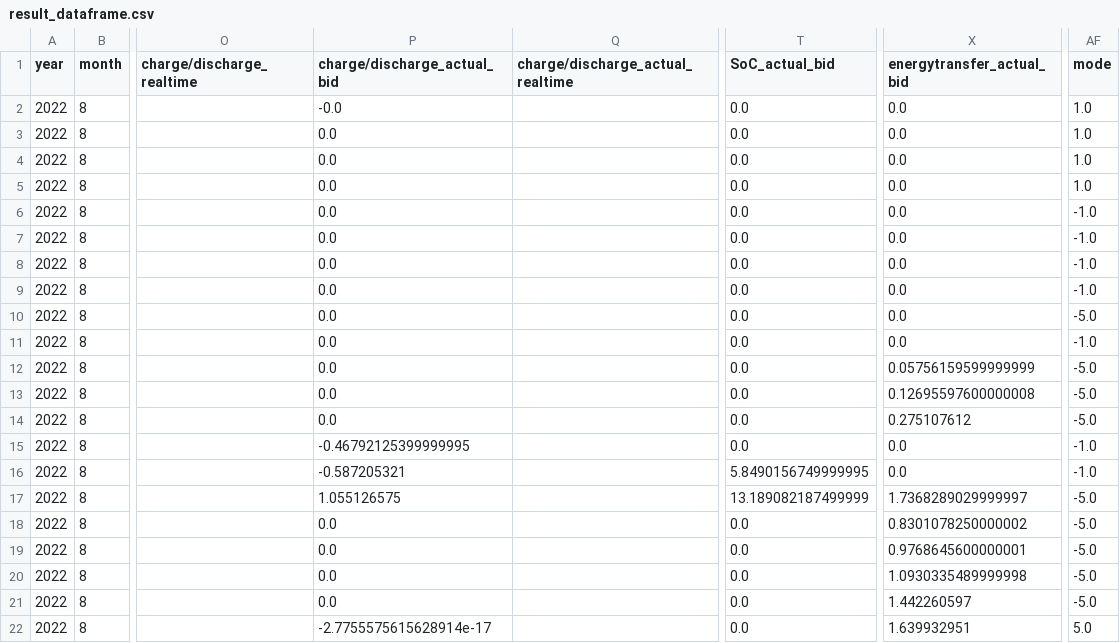
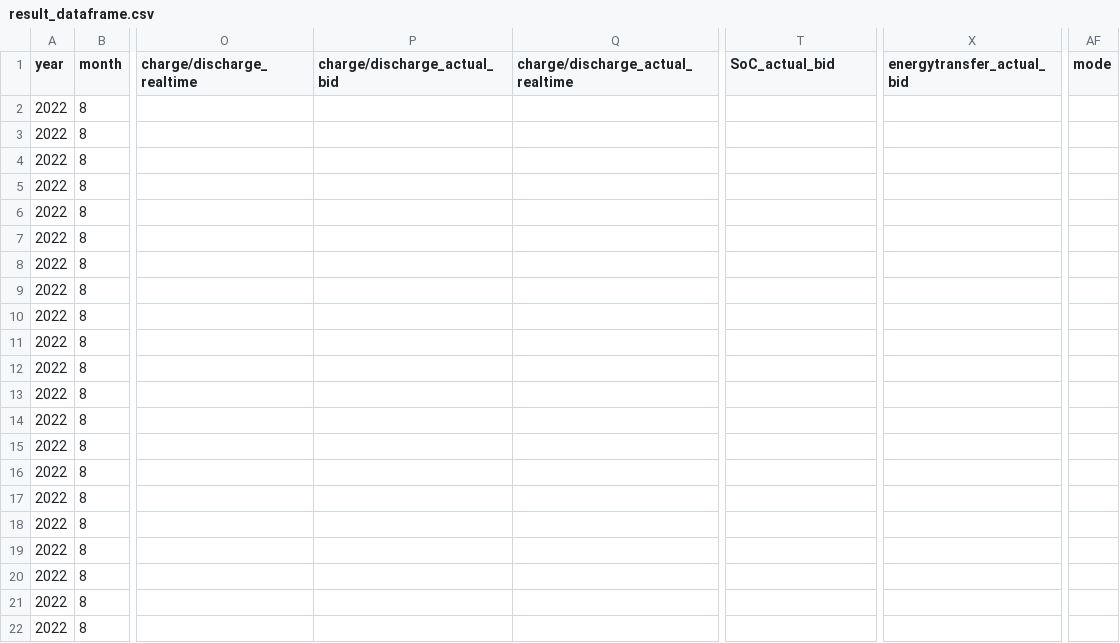
Before and after one commit to SmartGridLab/battery-control-by-reinforcement-learning, a CSV file: Battery-Control-By-Reinforcement-Learning/result_dataframe.csv, drawn as a sheet; only a part is shown, gaps mark what is left out; the diff covers the shown part only; the diff names each change by its address in the sheet, - before the commit and + after, or states it on an @@ line.

```diff
--- a/Battery-Control-By-Reinforcement-Learning/result_dataframe.csv
+++ b/Battery-Control-By-Reinforcement-Learning/result_dataframe.csv
-P2 (charge/discharge_actual_bid): -0.0
+P2 (charge/discharge_actual_bid): (empty)
-T2:T15 (SoC_actual_bid): 0.0
+T2:T15 (SoC_actual_bid): (empty)
-X2:X11 (energytransfer_actual_bid): 0.0
+X2:X11 (energytransfer_actual_bid): (empty)
-AF2:AF5 (mode): 1.0
+AF2:AF5 (mode): (empty)
-P3:P14 (charge/discharge_actual_bid): 0.0
+P3:P14 (charge/discharge_actual_bid): (empty)
-AF6:AF9 (mode): -1.0
+AF6:AF9 (mode): (empty)
-AF10 (mode): -5.0
+AF10 (mode): (empty)
-AF11 (mode): -1.0
+AF11 (mode): (empty)
-X12 (energytransfer_actual_bid): 0.05756159599999999
+X12 (energytransfer_actual_bid): (empty)
-AF12:AF14 (mode): -5.0
+AF12:AF14 (mode): (empty)
-X13 (energytransfer_actual_bid): 0.12695597600000008
+X13 (energytransfer_actual_bid): (empty)
-X14 (energytransfer_actual_bid): 0.275107612
+X14 (energytransfer_actual_bid): (empty)
-P15 (charge/discharge_actual_bid): -0.46792125399999995
+P15 (charge/discharge_actual_bid): (empty)
-X15:X16 (energytransfer_actual_bid): 0.0
+X15:X16 (energytransfer_actual_bid): (empty)
-AF15:AF16 (mode): -1.0
+AF15:AF16 (mode): (empty)
-P16 (charge/discharge_actual_bid): -0.587205321
+P16 (charge/discharge_actual_bid): (empty)
-T16 (SoC_actual_bid): 5.8490156749999995
+T16 (SoC_actual_bid): (empty)
-P17 (charge/discharge_actual_bid): 1.055126575
+P17 (charge/discharge_actual_bid): (empty)
-T17 (SoC_actual_bid): 13.189082187499999
+T17 (SoC_actual_bid): (empty)
-X17 (energytransfer_actual_bid): 1.7368289029999997
+X17 (energytransfer_actual_bid): (empty)
-AF17:AF21 (mode): -5.0
+AF17:AF21 (mode): (empty)
-P18:P21 (charge/discharge_actual_bid): 0.0
+P18:P21 (charge/discharge_actual_bid): (empty)
-T18:T22 (SoC_actual_bid): 0.0
+T18:T22 (SoC_actual_bid): (empty)
-X18 (energytransfer_actual_bid): 0.8301078250000002
+X18 (energytransfer_actual_bid): (empty)
-X19 (energytransfer_actual_bid): 0.9768645600000001
+X19 (energytransfer_actual_bid): (empty)
-X20 (energytransfer_actual_bid): 1.0930335489999998
+X20 (energytransfer_actual_bid): (empty)
-X21 (energytransfer_actual_bid): 1.442260597
+X21 (energytransfer_actual_bid): (empty)
-P22 (charge/discharge_actual_bid): -2.7755575615628914e-17
+P22 (charge/discharge_actual_bid): (empty)
-X22 (energytransfer_actual_bid): 1.639932951
+X22 (energytransfer_actual_bid): (empty)
-AF22 (mode): 5.0
+AF22 (mode): (empty)
```
Also changed, not shown: 108 edited cells elsewhere in this file, 11 other files.
